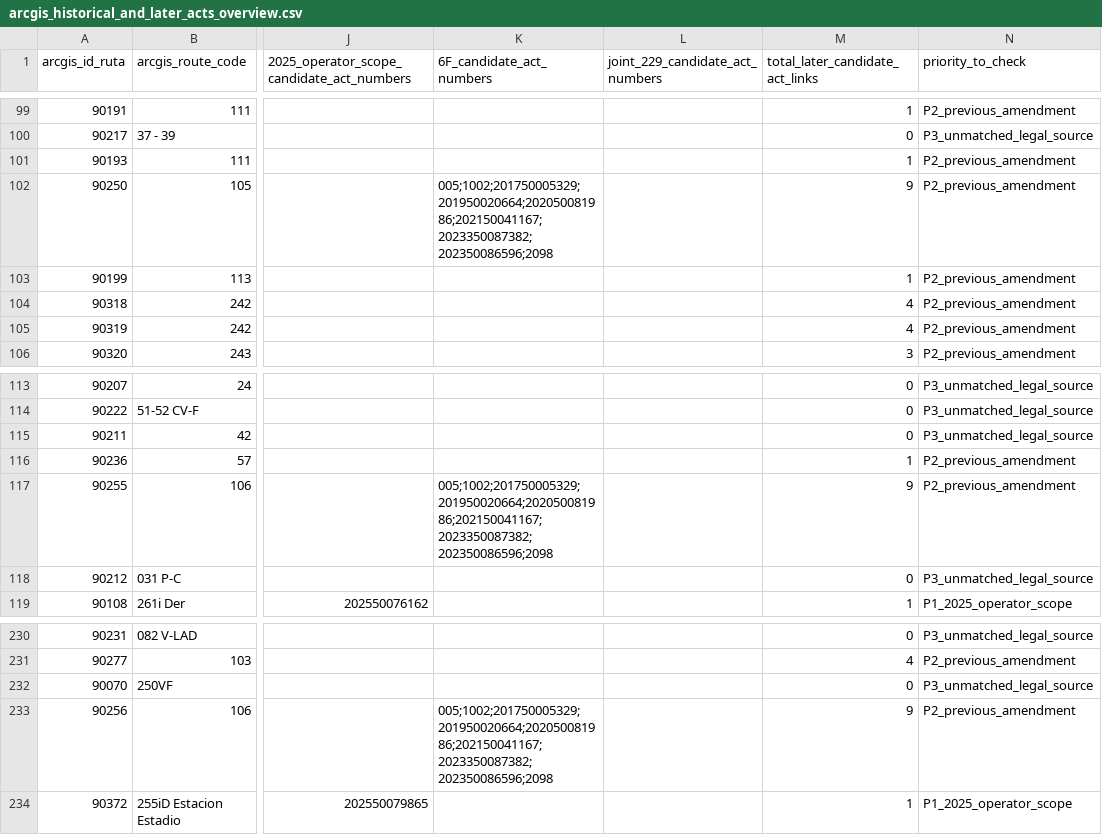
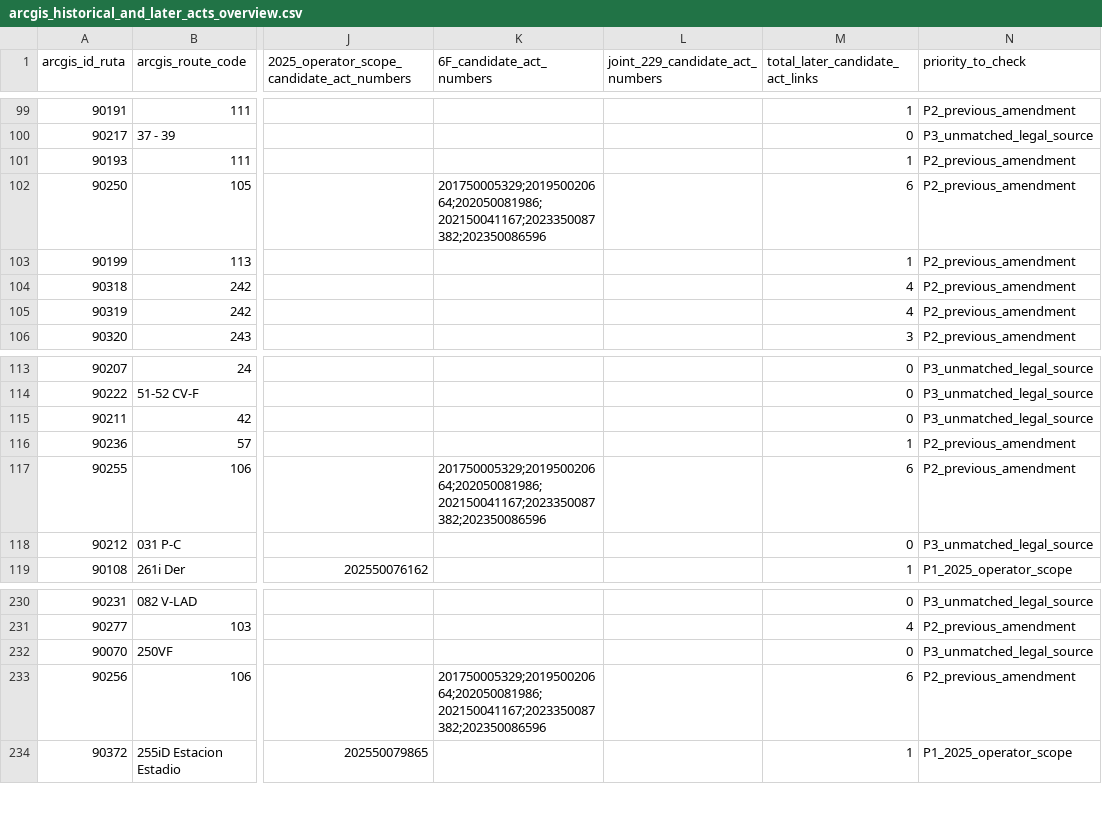
Before and after one commit to ColombiaTransit/gtfs-medellin-colectivos, a CSV file: data/resolutions/arcgis_historical_and_later_acts_overview.csv, drawn as a sheet; only a part is shown, gaps mark what is left out; the diff covers the shown part only; the diff names each change by its address in the sheet, - before the commit and + after, or states it on an @@ line.

```diff
--- a/data/resolutions/arcgis_historical_and_later_acts_overview.csv
+++ b/data/resolutions/arcgis_historical_and_later_acts_overview.csv
-K102 (6F_candidate_act_numbers): 005;1002;201750005329;201950020664;202050081986;202150041167;2023350087382;202350086596;2098
+K102 (6F_candidate_act_numbers): 201750005329;201950020664;202050081986;202150041167;2023350087382;202350086596
-M102 (total_later_candidate_act_links): 9
+M102 (total_later_candidate_act_links): 6
-K117 (6F_candidate_act_numbers): 005;1002;201750005329;201950020664;202050081986;202150041167;2023350087382;202350086596;2098
+K117 (6F_candidate_act_numbers): 201750005329;201950020664;202050081986;202150041167;2023350087382;202350086596
-M117 (total_later_candidate_act_links): 9
+M117 (total_later_candidate_act_links): 6
-K233 (6F_candidate_act_numbers): 005;1002;201750005329;201950020664;202050081986;202150041167;2023350087382;202350086596;2098
+K233 (6F_candidate_act_numbers): 201750005329;201950020664;202050081986;202150041167;2023350087382;202350086596
-M233 (total_later_candidate_act_links): 9
+M233 (total_later_candidate_act_links): 6
```
Also changed, not shown: 22 edited cells elsewhere in this file.
